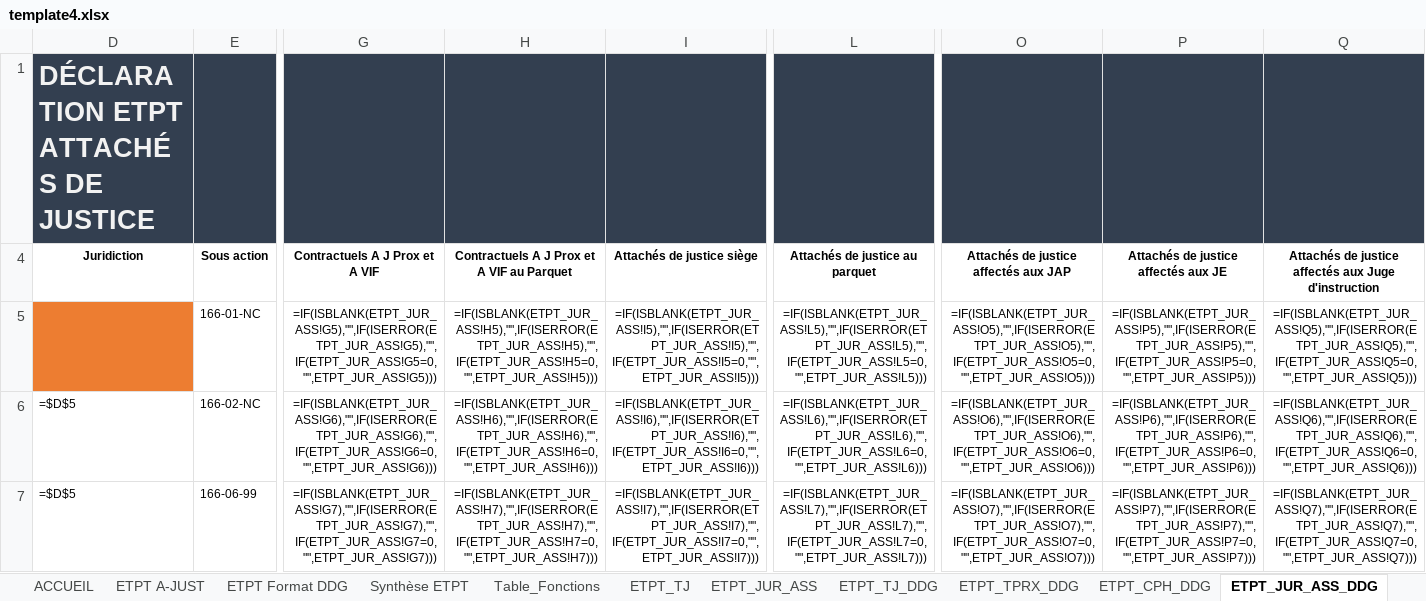
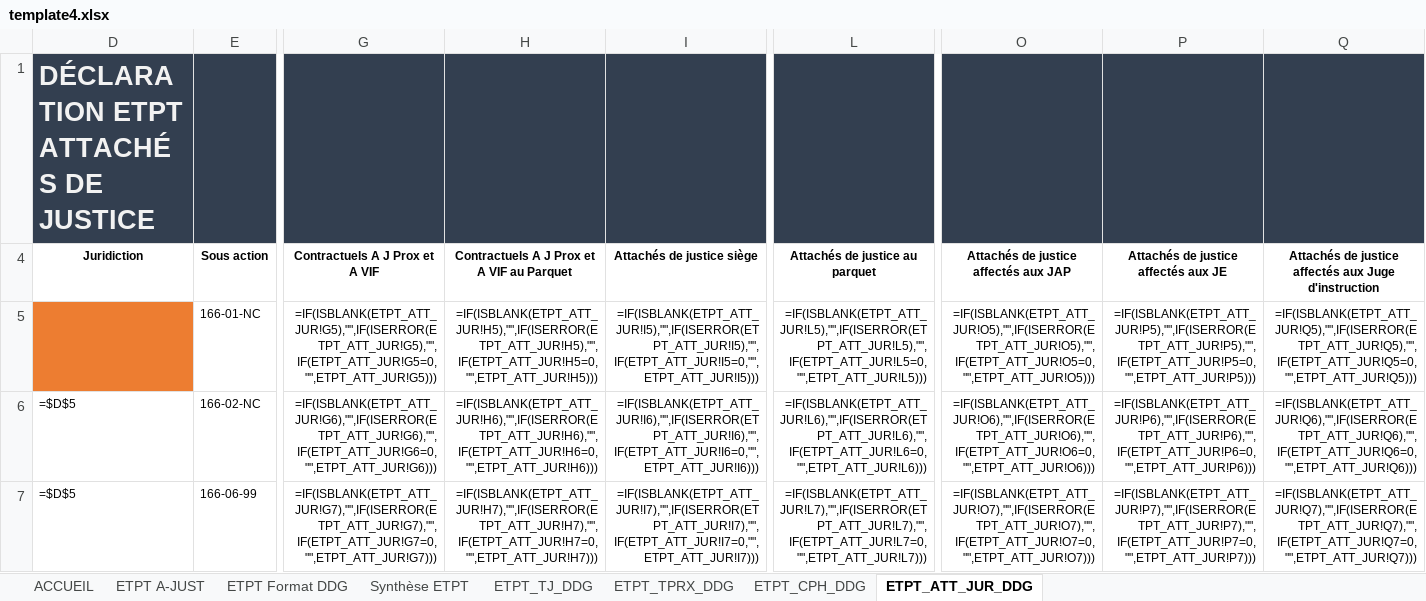
Before and after one commit to betagouv/a-just, an Excel workbook: front/src/assets/template4.xlsx, sheet ETPT_ATT_JUR_DDG, drawn as a sheet; only a part is shown, gaps mark what is left out; values as stored, in another font and other column widths than the file's, no borders; formulas are shown in place of their values; charts and pictures not drawn; the diff covers the shown part only; the diff names each change by its address in the sheet, - before the commit and + after, or states it on an @@ line.

```diff
--- a/front/src/assets/template4.xlsx (sheet ETPT_ATT_JUR_DDG)
+++ b/front/src/assets/template4.xlsx (sheet ETPT_ATT_JUR_DDG)
-sheet tab: ETPT_JUR_ASS_DDG
+sheet tab: ETPT_ATT_JUR_DDG
@@ sheet tab hidden: Table_Fonctions @@
@@ sheet tab hidden: ETPT_TJ @@
-sheet tab: ETPT_JUR_ASS
-G5: =IF(ISBLANK(ETPT_JUR_ASS!G5),"",IF(ISERROR(ETPT_JUR_ASS!G5),"",IF(ETPT_JUR_ASS!G5=0,"",ETPT_JUR_ASS!G5)))
+G5: =IF(ISBLANK(ETPT_ATT_JUR!G5),"",IF(ISERROR(ETPT_ATT_JUR!G5),"",IF(ETPT_ATT_JUR!G5=0,"",ETPT_ATT_JUR!G5)))
-H5: =IF(ISBLANK(ETPT_JUR_ASS!H5),"",IF(ISERROR(ETPT_JUR_ASS!H5),"",IF(ETPT_JUR_ASS!H5=0,"",ETPT_JUR_ASS!H5)))
+H5: =IF(ISBLANK(ETPT_ATT_JUR!H5),"",IF(ISERROR(ETPT_ATT_JUR!H5),"",IF(ETPT_ATT_JUR!H5=0,"",ETPT_ATT_JUR!H5)))
-I5: =IF(ISBLANK(ETPT_JUR_ASS!I5),"",IF(ISERROR(ETPT_JUR_ASS!I5),"",IF(ETPT_JUR_ASS!I5=0,"",ETPT_JUR_ASS!I5)))
+I5: =IF(ISBLANK(ETPT_ATT_JUR!I5),"",IF(ISERROR(ETPT_ATT_JUR!I5),"",IF(ETPT_ATT_JUR!I5=0,"",ETPT_ATT_JUR!I5)))
-L5: =IF(ISBLANK(ETPT_JUR_ASS!L5),"",IF(ISERROR(ETPT_JUR_ASS!L5),"",IF(ETPT_JUR_ASS!L5=0,"",ETPT_JUR_ASS!L5)))
+L5: =IF(ISBLANK(ETPT_ATT_JUR!L5),"",IF(ISERROR(ETPT_ATT_JUR!L5),"",IF(ETPT_ATT_JUR!L5=0,"",ETPT_ATT_JUR!L5)))
-O5: =IF(ISBLANK(ETPT_JUR_ASS!O5),"",IF(ISERROR(ETPT_JUR_ASS!O5),"",IF(ETPT_JUR_ASS!O5=0,"",ETPT_JUR_ASS!O5)))
+O5: =IF(ISBLANK(ETPT_ATT_JUR!O5),"",IF(ISERROR(ETPT_ATT_JUR!O5),"",IF(ETPT_ATT_JUR!O5=0,"",ETPT_ATT_JUR!O5)))
-P5: =IF(ISBLANK(ETPT_JUR_ASS!P5),"",IF(ISERROR(ETPT_JUR_ASS!P5),"",IF(ETPT_JUR_ASS!P5=0,"",ETPT_JUR_ASS!P5)))
+P5: =IF(ISBLANK(ETPT_ATT_JUR!P5),"",IF(ISERROR(ETPT_ATT_JUR!P5),"",IF(ETPT_ATT_JUR!P5=0,"",ETPT_ATT_JUR!P5)))
-Q5: =IF(ISBLANK(ETPT_JUR_ASS!Q5),"",IF(ISERROR(ETPT_JUR_ASS!Q5),"",IF(ETPT_JUR_ASS!Q5=0,"",ETPT_JUR_ASS!Q5)))
+Q5: =IF(ISBLANK(ETPT_ATT_JUR!Q5),"",IF(ISERROR(ETPT_ATT_JUR!Q5),"",IF(ETPT_ATT_JUR!Q5=0,"",ETPT_ATT_JUR!Q5)))
-G6: =IF(ISBLANK(ETPT_JUR_ASS!G6),"",IF(ISERROR(ETPT_JUR_ASS!G6),"",IF(ETPT_JUR_ASS!G6=0,"",ETPT_JUR_ASS!G6)))
+G6: =IF(ISBLANK(ETPT_ATT_JUR!G6),"",IF(ISERROR(ETPT_ATT_JUR!G6),"",IF(ETPT_ATT_JUR!G6=0,"",ETPT_ATT_JUR!G6)))
-H6: =IF(ISBLANK(ETPT_JUR_ASS!H6),"",IF(ISERROR(ETPT_JUR_ASS!H6),"",IF(ETPT_JUR_ASS!H6=0,"",ETPT_JUR_ASS!H6)))
+H6: =IF(ISBLANK(ETPT_ATT_JUR!H6),"",IF(ISERROR(ETPT_ATT_JUR!H6),"",IF(ETPT_ATT_JUR!H6=0,"",ETPT_ATT_JUR!H6)))
-I6: =IF(ISBLANK(ETPT_JUR_ASS!I6),"",IF(ISERROR(ETPT_JUR_ASS!I6),"",IF(ETPT_JUR_ASS!I6=0,"",ETPT_JUR_ASS!I6)))
+I6: =IF(ISBLANK(ETPT_ATT_JUR!I6),"",IF(ISERROR(ETPT_ATT_JUR!I6),"",IF(ETPT_ATT_JUR!I6=0,"",ETPT_ATT_JUR!I6)))
-L6: =IF(ISBLANK(ETPT_JUR_ASS!L6),"",IF(ISERROR(ETPT_JUR_ASS!L6),"",IF(ETPT_JUR_ASS!L6=0,"",ETPT_JUR_ASS!L6)))
+L6: =IF(ISBLANK(ETPT_ATT_JUR!L6),"",IF(ISERROR(ETPT_ATT_JUR!L6),"",IF(ETPT_ATT_JUR!L6=0,"",ETPT_ATT_JUR!L6)))
-O6: =IF(ISBLANK(ETPT_JUR_ASS!O6),"",IF(ISERROR(ETPT_JUR_ASS!O6),"",IF(ETPT_JUR_ASS!O6=0,"",ETPT_JUR_ASS!O6)))
+O6: =IF(ISBLANK(ETPT_ATT_JUR!O6),"",IF(ISERROR(ETPT_ATT_JUR!O6),"",IF(ETPT_ATT_JUR!O6=0,"",ETPT_ATT_JUR!O6)))
-P6: =IF(ISBLANK(ETPT_JUR_ASS!P6),"",IF(ISERROR(ETPT_JUR_ASS!P6),"",IF(ETPT_JUR_ASS!P6=0,"",ETPT_JUR_ASS!P6)))
+P6: =IF(ISBLANK(ETPT_ATT_JUR!P6),"",IF(ISERROR(ETPT_ATT_JUR!P6),"",IF(ETPT_ATT_JUR!P6=0,"",ETPT_ATT_JUR!P6)))
-Q6: =IF(ISBLANK(ETPT_JUR_ASS!Q6),"",IF(ISERROR(ETPT_JUR_ASS!Q6),"",IF(ETPT_JUR_ASS!Q6=0,"",ETPT_JUR_ASS!Q6)))
+Q6: =IF(ISBLANK(ETPT_ATT_JUR!Q6),"",IF(ISERROR(ETPT_ATT_JUR!Q6),"",IF(ETPT_ATT_JUR!Q6=0,"",ETPT_ATT_JUR!Q6)))
-G7: =IF(ISBLANK(ETPT_JUR_ASS!G7),"",IF(ISERROR(ETPT_JUR_ASS!G7),"",IF(ETPT_JUR_ASS!G7=0,"",ETPT_JUR_ASS!G7)))
+G7: =IF(ISBLANK(ETPT_ATT_JUR!G7),"",IF(ISERROR(ETPT_ATT_JUR!G7),"",IF(ETPT_ATT_JUR!G7=0,"",ETPT_ATT_JUR!G7)))
-H7: =IF(ISBLANK(ETPT_JUR_ASS!H7),"",IF(ISERROR(ETPT_JUR_ASS!H7),"",IF(ETPT_JUR_ASS!H7=0,"",ETPT_JUR_ASS!H7)))
+H7: =IF(ISBLANK(ETPT_ATT_JUR!H7),"",IF(ISERROR(ETPT_ATT_JUR!H7),"",IF(ETPT_ATT_JUR!H7=0,"",ETPT_ATT_JUR!H7)))
-I7: =IF(ISBLANK(ETPT_JUR_ASS!I7),"",IF(ISERROR(ETPT_JUR_ASS!I7),"",IF(ETPT_JUR_ASS!I7=0,"",ETPT_JUR_ASS!I7)))
+I7: =IF(ISBLANK(ETPT_ATT_JUR!I7),"",IF(ISERROR(ETPT_ATT_JUR!I7),"",IF(ETPT_ATT_JUR!I7=0,"",ETPT_ATT_JUR!I7)))
-L7: =IF(ISBLANK(ETPT_JUR_ASS!L7),"",IF(ISERROR(ETPT_JUR_ASS!L7),"",IF(ETPT_JUR_ASS!L7=0,"",ETPT_JUR_ASS!L7)))
+L7: =IF(ISBLANK(ETPT_ATT_JUR!L7),"",IF(ISERROR(ETPT_ATT_JUR!L7),"",IF(ETPT_ATT_JUR!L7=0,"",ETPT_ATT_JUR!L7)))
-O7: =IF(ISBLANK(ETPT_JUR_ASS!O7),"",IF(ISERROR(ETPT_JUR_ASS!O7),"",IF(ETPT_JUR_ASS!O7=0,"",ETPT_JUR_ASS!O7)))
+O7: =IF(ISBLANK(ETPT_ATT_JUR!O7),"",IF(ISERROR(ETPT_ATT_JUR!O7),"",IF(ETPT_ATT_JUR!O7=0,"",ETPT_ATT_JUR!O7)))
-P7: =IF(ISBLANK(ETPT_JUR_ASS!P7),"",IF(ISERROR(ETPT_JUR_ASS!P7),"",IF(ETPT_JUR_ASS!P7=0,"",ETPT_JUR_ASS!P7)))
+P7: =IF(ISBLANK(ETPT_ATT_JUR!P7),"",IF(ISERROR(ETPT_ATT_JUR!P7),"",IF(ETPT_ATT_JUR!P7=0,"",ETPT_ATT_JUR!P7)))
-Q7: =IF(ISBLANK(ETPT_JUR_ASS!Q7),"",IF(ISERROR(ETPT_JUR_ASS!Q7),"",IF(ETPT_JUR_ASS!Q7=0,"",ETPT_JUR_ASS!Q7)))
+Q7: =IF(ISBLANK(ETPT_ATT_JUR!Q7),"",IF(ISERROR(ETPT_ATT_JUR!Q7),"",IF(ETPT_ATT_JUR!Q7=0,"",ETPT_ATT_JUR!Q7)))
```
Also changed, not shown: 68 edited cells elsewhere in this sheet, other sheet tabs.
